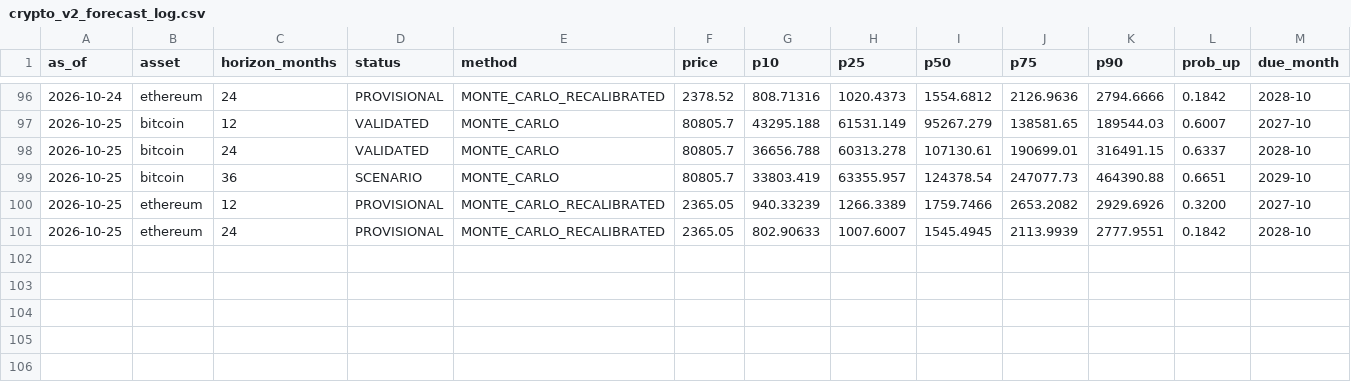
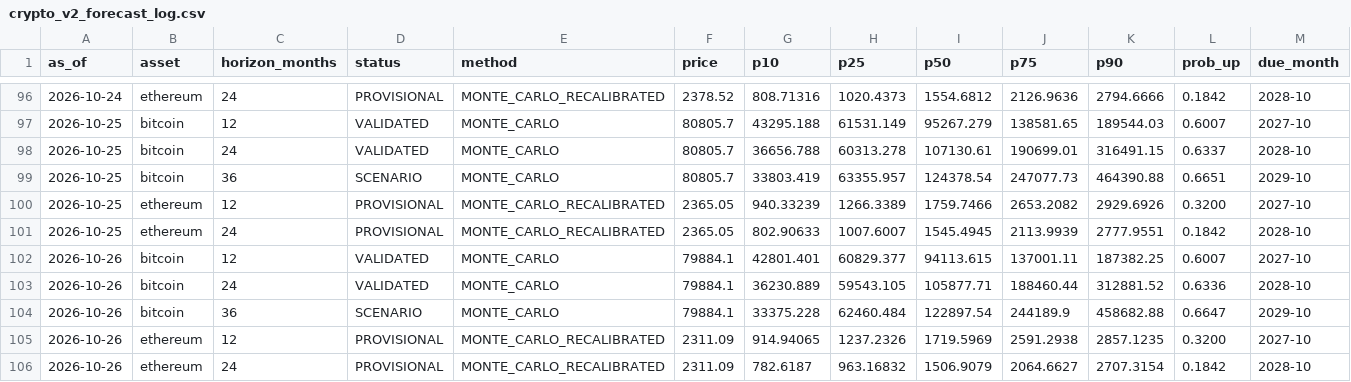
Before and after one commit to dlockar1mtg/UniversalInvestmentPlatform, a CSV file: data/crypto/crypto_v2_forecast_log.csv, drawn as a sheet; only a part is shown, gaps mark what is left out; rows hold the shown columns only; the diff names each change by its address in the sheet, - before the commit and + after, or states it on an @@ line.

```diff
--- a/data/crypto/crypto_v2_forecast_log.csv
+++ b/data/crypto/crypto_v2_forecast_log.csv
+row 102: 2026-10-26 | bitcoin | 12 | VALIDATED | MONTE_CARLO | 79884.1 | 42801.401 | 60829.377 | 94113.615 | 137001.11 | 187382.25 | 0.6007 | 2027-10
+row 103: 2026-10-26 | bitcoin | 24 | VALIDATED | MONTE_CARLO | 79884.1 | 36230.889 | 59543.105 | 105877.71 | 188460.44 | 312881.52 | 0.6336 | 2028-10
+row 104: 2026-10-26 | bitcoin | 36 | SCENARIO | MONTE_CARLO | 79884.1 | 33375.228 | 62460.484 | 122897.54 | 244189.9 | 458682.88 | 0.6647 | 2029-10
+row 105: 2026-10-26 | ethereum | 12 | PROVISIONAL | MONTE_CARLO_RECALIBRATED | 2311.09 | 914.94065 | 1237.2326 | 1719.5969 | 2591.2938 | 2857.1235 | 0.3200 | 2027-10
+row 106: 2026-10-26 | ethereum | 24 | PROVISIONAL | MONTE_CARLO_RECALIBRATED | 2311.09 | 782.6187 | 963.16832 | 1506.9079 | 2064.6627 | 2707.3154 | 0.1842 | 2028-10
```
Also changed, not shown: data/crypto/crypto_monthly_closes.csv, 1 other file.
